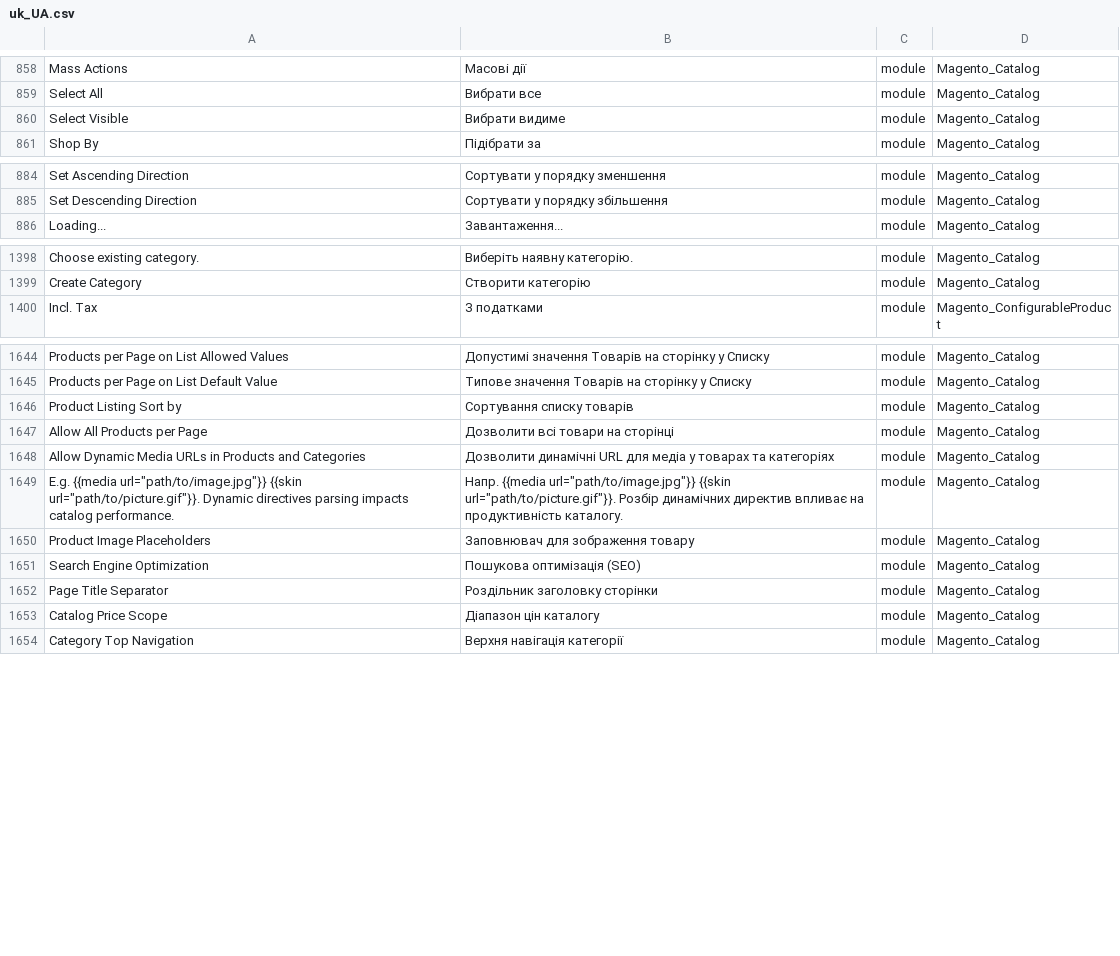
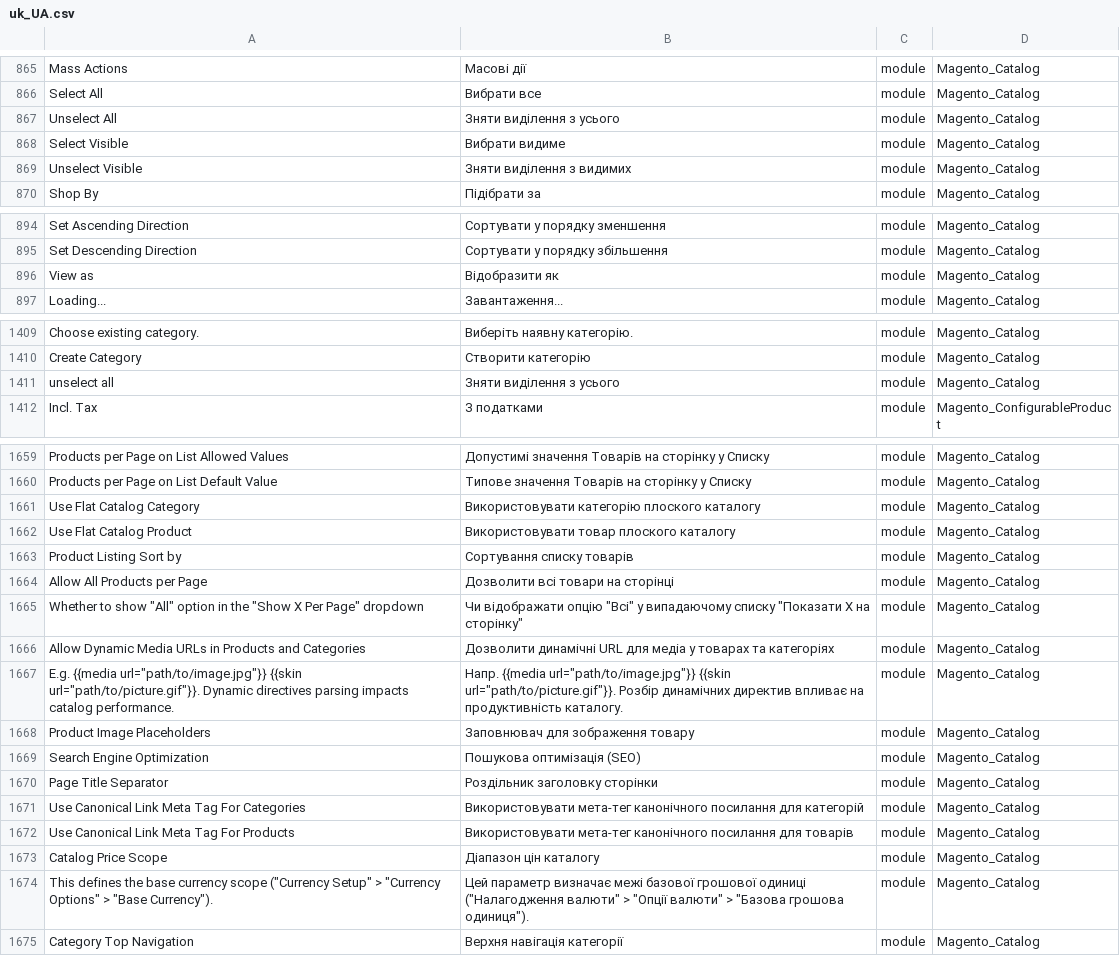
Before and after one commit to Magento2Translations/language_uk_ua, a CSV file: uk_UA.csv, drawn as a sheet; only a part is shown, gaps mark what is left out; the diff covers the shown part only; the diff names each change by its address in the sheet, - before the commit and + after, or states it on an @@ line.

```diff
--- a/uk_UA.csv
+++ b/uk_UA.csv
+row 867: Unselect All | Зняти виділення з усього | module | Magento_Catalog
+row 869: Unselect Visible | Зняти виділення з видимих | module | Magento_Catalog
+row 896: View as | Відобразити як | module | Magento_Catalog
+row 1411: unselect all | Зняти виділення з усього | module | Magento_Catalog
+row 1661: Use Flat Catalog Category | Використовувати категорію плоского каталогу | module | Magento_Catalog
+row 1662: Use Flat Catalog Product | Використовувати товар плоского каталогу | module | Magento_Catalog
+row 1665: Whether to show "All" option in the "Show X Per Page" dropdown | Чи відображати опцію "Всі" у випадаючому списку "Показати X на сторінку" | module | Magento_Catalog
+row 1671: Use Canonical Link Meta Tag For Categories | Використовувати мета-тег канонічного посилання для категорій | module | Magento_Catalog
+row 1672: Use Canonical Link Meta Tag For Products | Використовувати мета-тег канонічного посилання для товарів | module | Magento_Catalog
+row 1674: This defines the base currency scope ("Currency Setup" > "Currency Options" > "Base Currency"). | Цей параметр визначає межі базової грошової одиниці ("Налагодження валюти" > "Опції валюти" > "Базова грошова одиниця"). | module | Magento_Catalog
```
Also changed, not shown: 11 added rows and 1 edited cell elsewhere in this file, 1 other file.
